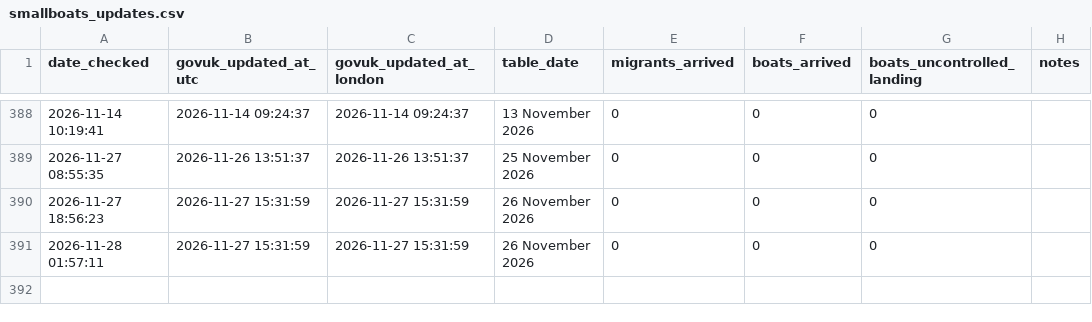
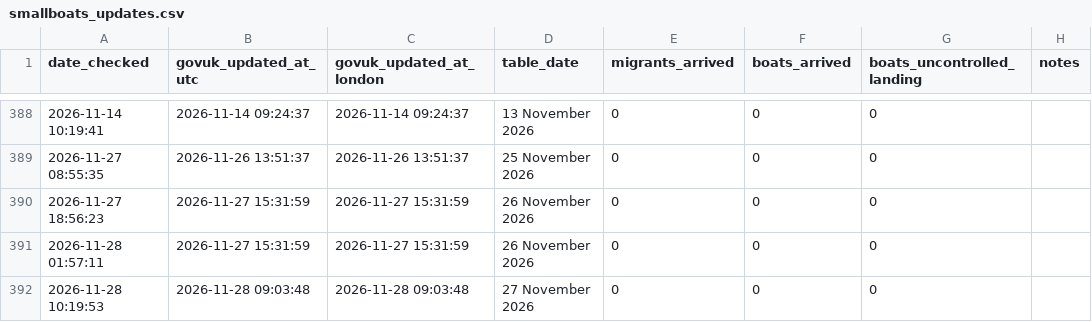
Before and after one commit to apuravbhatiya/smallboats-timestamp-tracker, a CSV file: smallboats_updates.csv, drawn as a sheet; only a part is shown, gaps mark what is left out.

```diff
--- a/smallboats_updates.csv
+++ b/smallboats_updates.csv
@@ -391 +391,2 @@ date_checked,govuk_updated_at_utc,govuk_updated_at_london,table_date,migrants_ar
 "2026-11-28 01:57:11","2026-11-27 15:31:59","2026-11-27 15:31:59","26 November 2026","0","0","0",""
+"2026-11-28 10:19:53","2026-11-28 09:03:48","2026-11-28 09:03:48","27 November 2026","0","0","0",""
```
